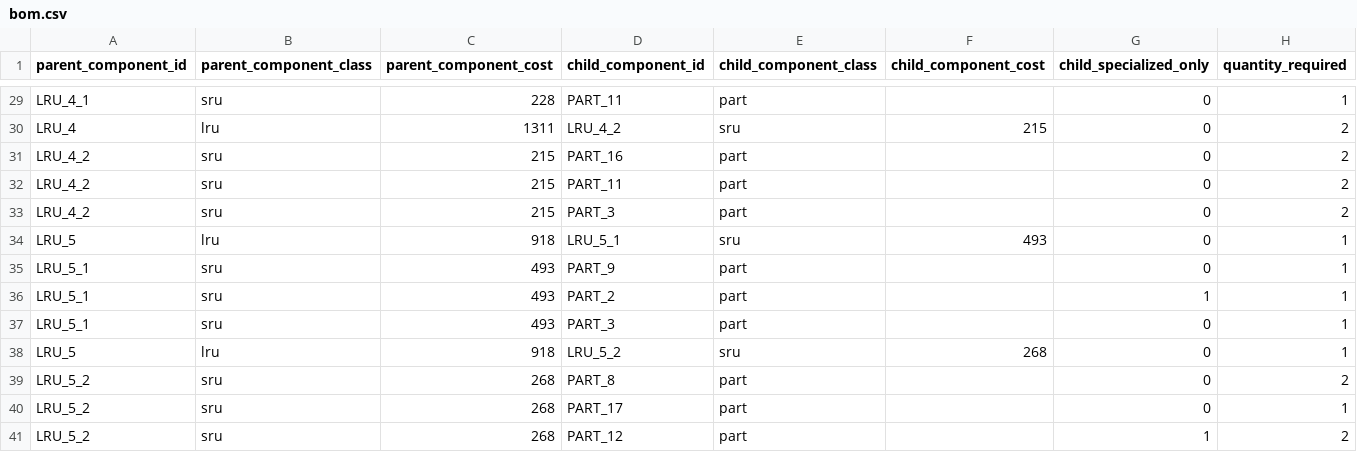
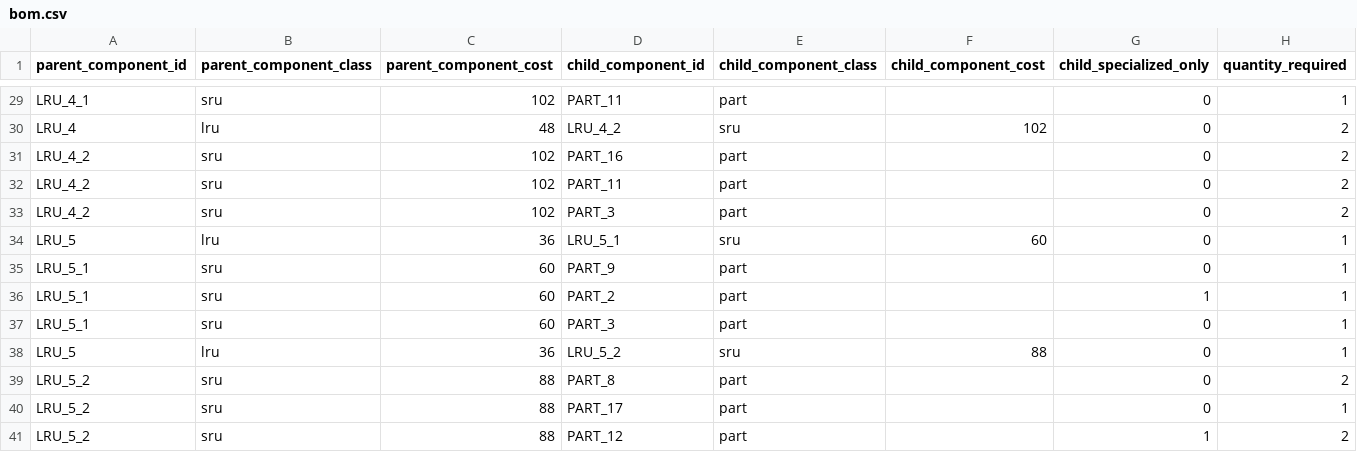
Before and after one commit to OckermanSethGVSU/ISYE_524_W26, a CSV file: level1Data/bom.csv, drawn as a sheet; only a part is shown, gaps mark what is left out; the diff covers the shown part only; the diff names each change by its address in the sheet, - before the commit and + after, or states it on an @@ line.

Commit message:
move componenet costs to new file and add level 3

```diff
--- a/level1Data/bom.csv
+++ b/level1Data/bom.csv
-C29 (parent_component_cost): 228
+C29 (parent_component_cost): 102
-C30 (parent_component_cost): 1311
+C30 (parent_component_cost): 48
-F30 (child_component_cost): 215
+F30 (child_component_cost): 102
-C31:C33 (parent_component_cost): 215
+C31:C33 (parent_component_cost): 102
-C34 (parent_component_cost): 918
+C34 (parent_component_cost): 36
-F34 (child_component_cost): 493
+F34 (child_component_cost): 60
-C35:C37 (parent_component_cost): 493
+C35:C37 (parent_component_cost): 60
-C38 (parent_component_cost): 918
+C38 (parent_component_cost): 36
-F38 (child_component_cost): 268
+F38 (child_component_cost): 88
-C39:C41 (parent_component_cost): 268
+C39:C41 (parent_component_cost): 88
```
Also changed, not shown: 34 edited cells elsewhere in this file, level1Data/components.csv, level2Data/bom.csv, 31 other files.
